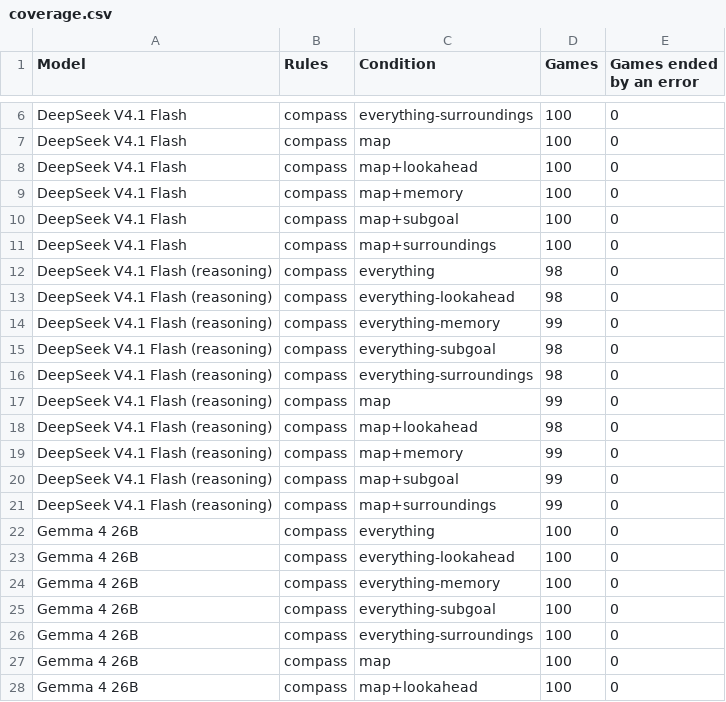
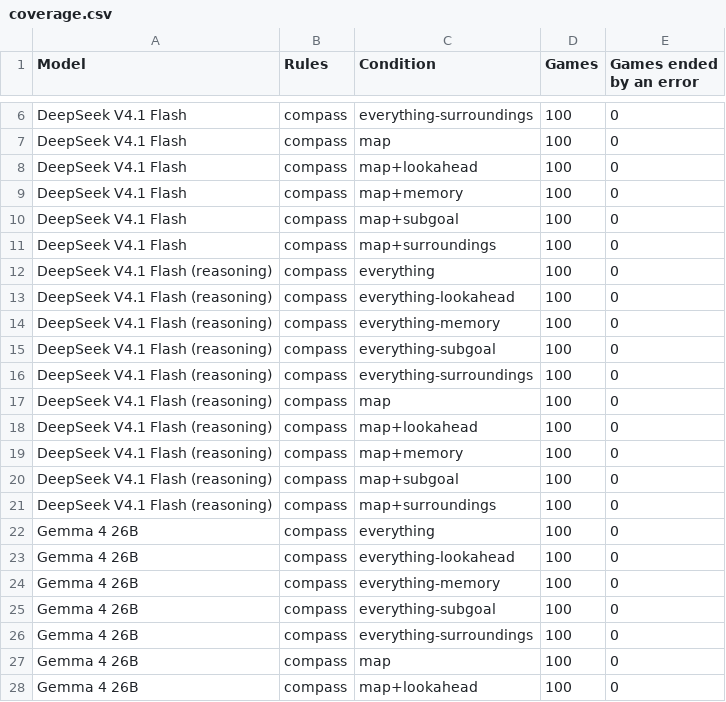
Before and after one commit to Exemocaro/System-One-Control-Bench, a CSV file: analysis/out/coverage.csv, drawn as a sheet; only a part is shown, gaps mark what is left out.

```diff
--- a/analysis/out/coverage.csv
+++ b/analysis/out/coverage.csv
@@ -11,12 +11,12 @@ DeepSeek V4.1 Flash,compass,map+subgoal,100,0
 DeepSeek V4.1 Flash,compass,map+surroundings,100,0
-DeepSeek V4.1 Flash (reasoning),compass,everything,98,0
-DeepSeek V4.1 Flash (reasoning),compass,everything-lookahead,98,0
-DeepSeek V4.1 Flash (reasoning),compass,everything-memory,99,0
-DeepSeek V4.1 Flash (reasoning),compass,everything-subgoal,98,0
-DeepSeek V4.1 Flash (reasoning),compass,everything-surroundings,98,0
-DeepSeek V4.1 Flash (reasoning),compass,map,99,0
-DeepSeek V4.1 Flash (reasoning),compass,map+lookahead,98,0
-DeepSeek V4.1 Flash (reasoning),compass,map+memory,99,0
-DeepSeek V4.1 Flash (reasoning),compass,map+subgoal,99,0
-DeepSeek V4.1 Flash (reasoning),compass,map+surroundings,99,0
+DeepSeek V4.1 Flash (reasoning),compass,everything,100,0
+DeepSeek V4.1 Flash (reasoning),compass,everything-lookahead,100,0
+DeepSeek V4.1 Flash (reasoning),compass,everything-memory,100,0
+DeepSeek V4.1 Flash (reasoning),compass,everything-subgoal,100,0
+DeepSeek V4.1 Flash (reasoning),compass,everything-surroundings,100,0
+DeepSeek V4.1 Flash (reasoning),compass,map,100,0
+DeepSeek V4.1 Flash (reasoning),compass,map+lookahead,100,0
+DeepSeek V4.1 Flash (reasoning),compass,map+memory,100,0
+DeepSeek V4.1 Flash (reasoning),compass,map+subgoal,100,0
+DeepSeek V4.1 Flash (reasoning),compass,map+surroundings,100,0
 Gemma 4 26B,compass,everything,100,0
```
Also changed, not shown: analysis/out/action_spaces.csv, analysis/out/components.csv, 17 other files.
